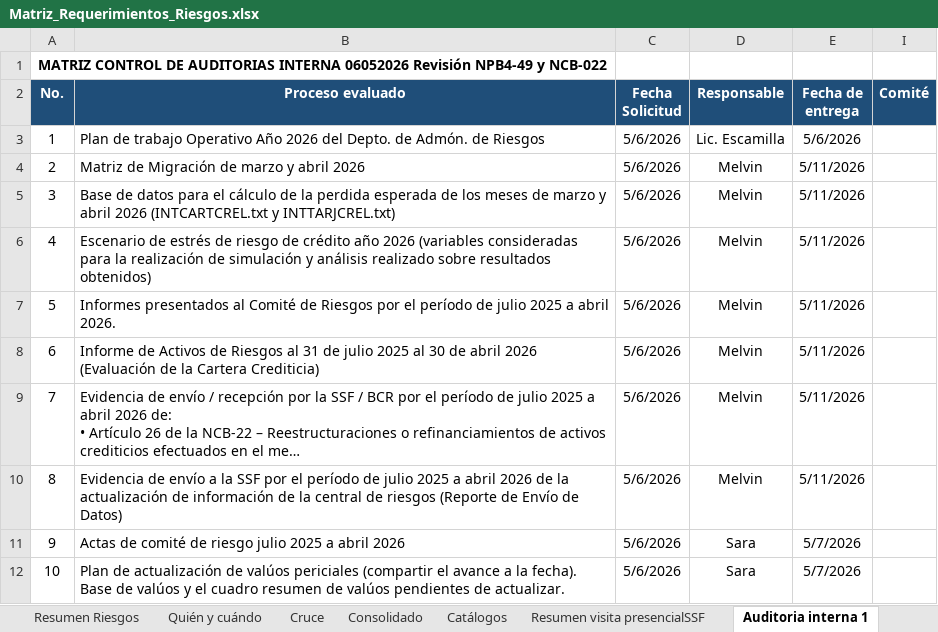
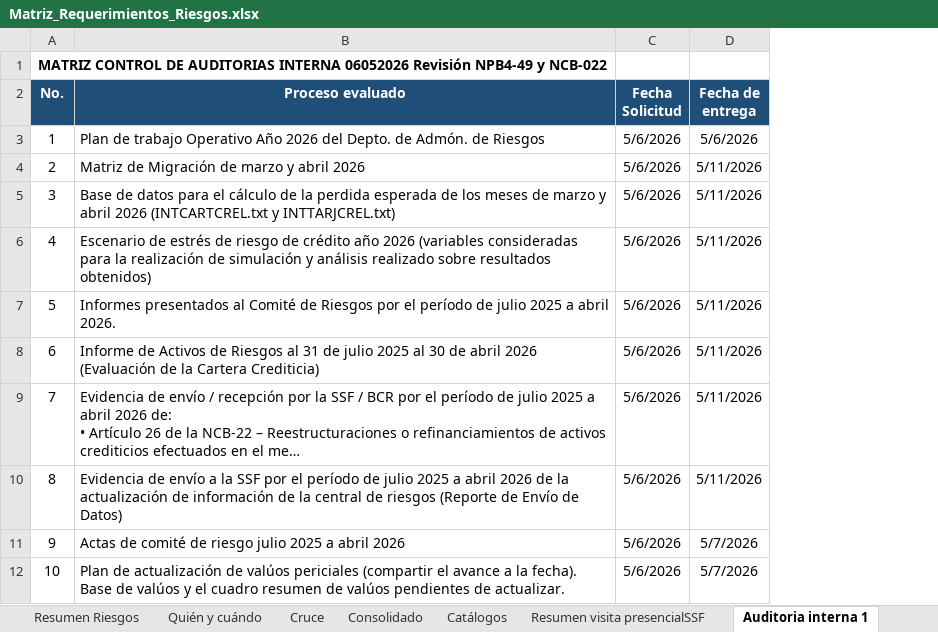
Before and after one commit to menjivar201280/riesgo, an Excel workbook: matriz-requerimientos/Matriz_Requerimientos_Riesgos.xlsx, sheet Auditoria interna 1, drawn as a sheet; long unchanged cells end in …; values as stored, in another font and other column widths than the file's, no borders; the diff names each change by its address in the sheet, - before the commit and + after, or states it on an @@ line.

```diff
--- a/matriz-requerimientos/Matriz_Requerimientos_Riesgos.xlsx (sheet Auditoria interna 1)
+++ b/matriz-requerimientos/Matriz_Requerimientos_Riesgos.xlsx (sheet Auditoria interna 1)
-column D (Responsable), rows 3-12: Lic. Escamilla | Melvin | Melvin | Melvin | Melvin | Melvin | Melvin | Melvin | Sara | Sara
-column I (Comité), empty
```
Also changed, not shown: sheet Auditoria interna 3, sheet Consolidado, sheet Auditoria interna 2, sheet Resumen Riesgos, sheet Cruce, formulas that keep their value.
